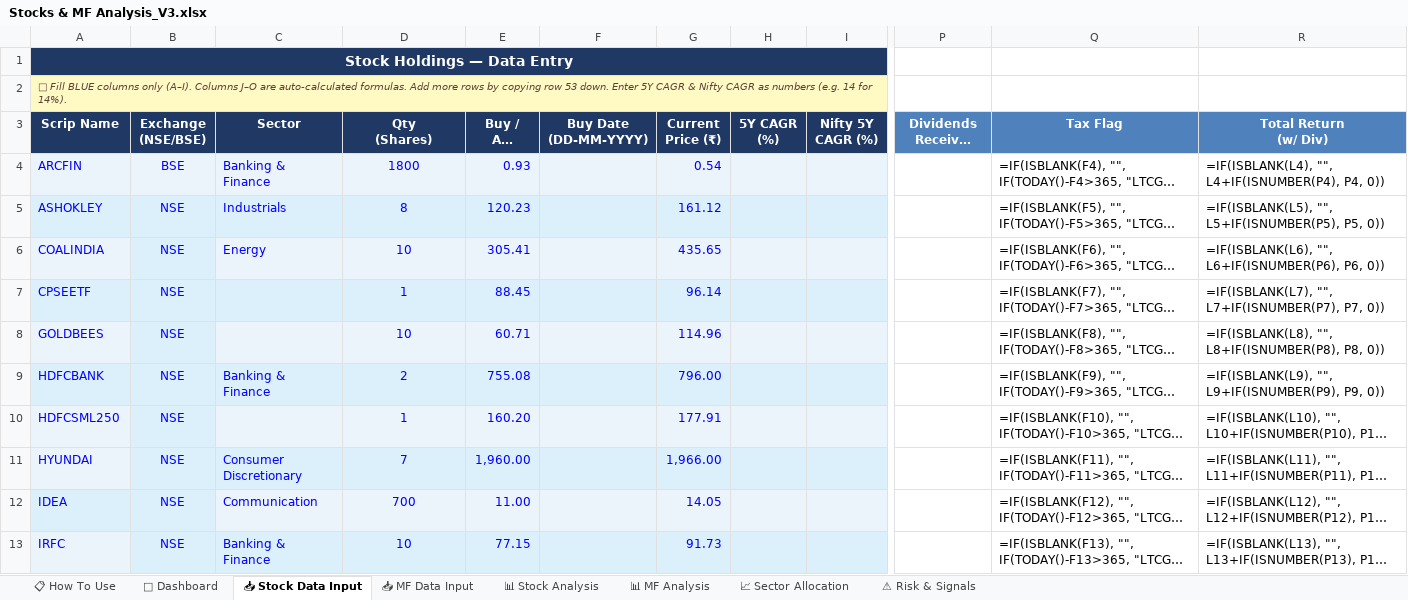
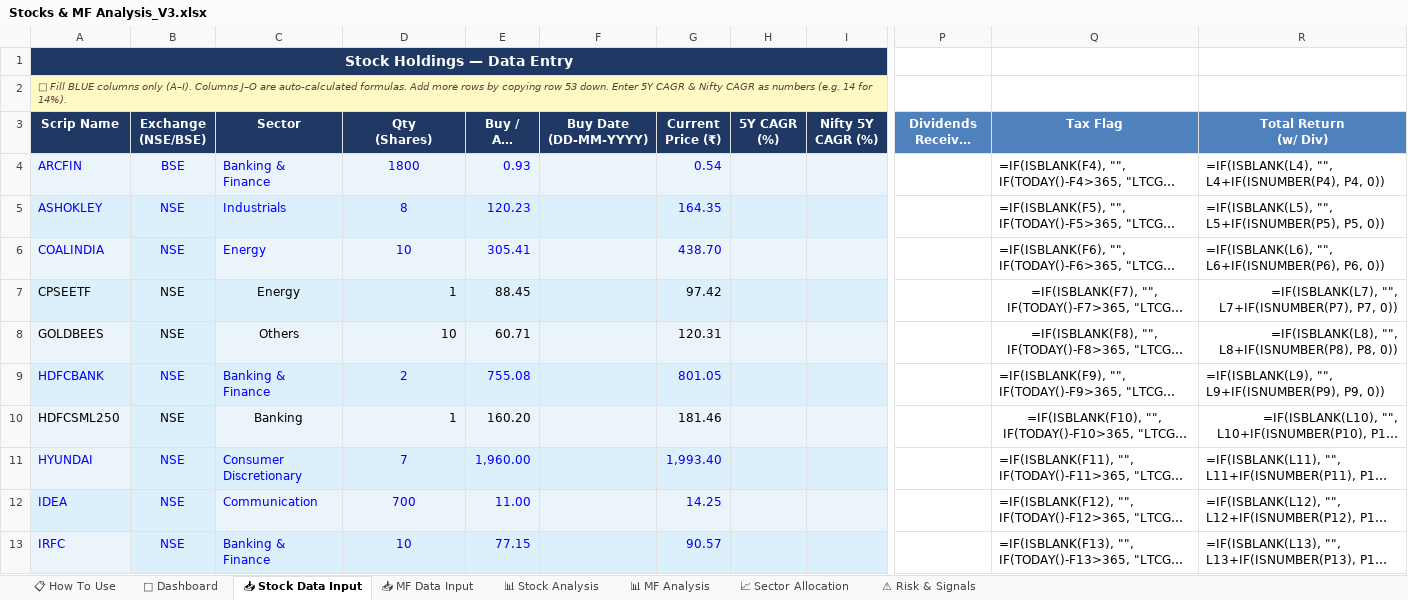
Before and after one commit to krishmehta03/Stocks---MF-Analysis, an Excel workbook: Stocks & MF Analysis_V3.xlsx, sheet 📥 Stock Data Input, drawn as a sheet; only a part is shown, gaps mark what is left out; long unchanged cells end in …; values as stored, in another font and other column widths than the file's, no borders; formulas without a stored value are shown as written; the diff covers the shown part only; the diff names each change by its address in the sheet, - before the commit and + after, or states it on an @@ line.

```diff
--- a/Stocks & MF Analysis_V3.xlsx (sheet 📥 Stock Data Input)
+++ b/Stocks & MF Analysis_V3.xlsx (sheet 📥 Stock Data Input)
-G5 (Current Price (₹)): 161.12
+G5 (Current Price (₹)): 164.35
-G6 (Current Price (₹)): 435.65
+G6 (Current Price (₹)): 438.70
-A7:B8 text colour: #0000FF
+A7:B8 text colour: black
-C7 (Sector): (empty)
+C7 (Sector): Energy
-D7:E8 text colour: #0000FF
+D7:E8 text colour: black
-D7:D8 alignment: center
+D7:D8 alignment: right
-G7 (Current Price (₹)): 96.14
+G7 (Current Price (₹)): 97.42
-G7:G8 text colour: #0000FF
+G7:G8 text colour: black
-Q7:Q8 alignment: left
+Q7:Q8 alignment: center
-R7:R8 alignment: left
+R7:R8 alignment: right
-C8 (Sector): (empty)
+C8 (Sector): Others
-G8 (Current Price (₹)): 114.96
+G8 (Current Price (₹)): 120.31
-G9 (Current Price (₹)): 796.00
+G9 (Current Price (₹)): 801.05
-A10:B10 text colour: #0000FF
+A10:B10 text colour: black
-C10 (Sector): (empty)
+C10 (Sector): Banking
-D10:E10 text colour: #0000FF
+D10:E10 text colour: black
-D10 alignment: center
+D10 alignment: right
-G10 (Current Price (₹)): 177.91
+G10 (Current Price (₹)): 181.46
-G10 text colour: #0000FF
+G10 text colour: black
-Q10 alignment: left
+Q10 alignment: center
-R10 alignment: left
+R10 alignment: right
-G11 (Current Price (₹)): 1,966.00
+G11 (Current Price (₹)): 1,993.40
-G12 (Current Price (₹)): 14.05
+G12 (Current Price (₹)): 14.25
-G13 (Current Price (₹)): 91.73
+G13 (Current Price (₹)): 90.57
```
Also changed, not shown: 13 edited cells elsewhere in this sheet, profiles/krish_mehta/portfolio.xlsx, profiles/sheehan/portfolio.xlsx, 12 other files.
